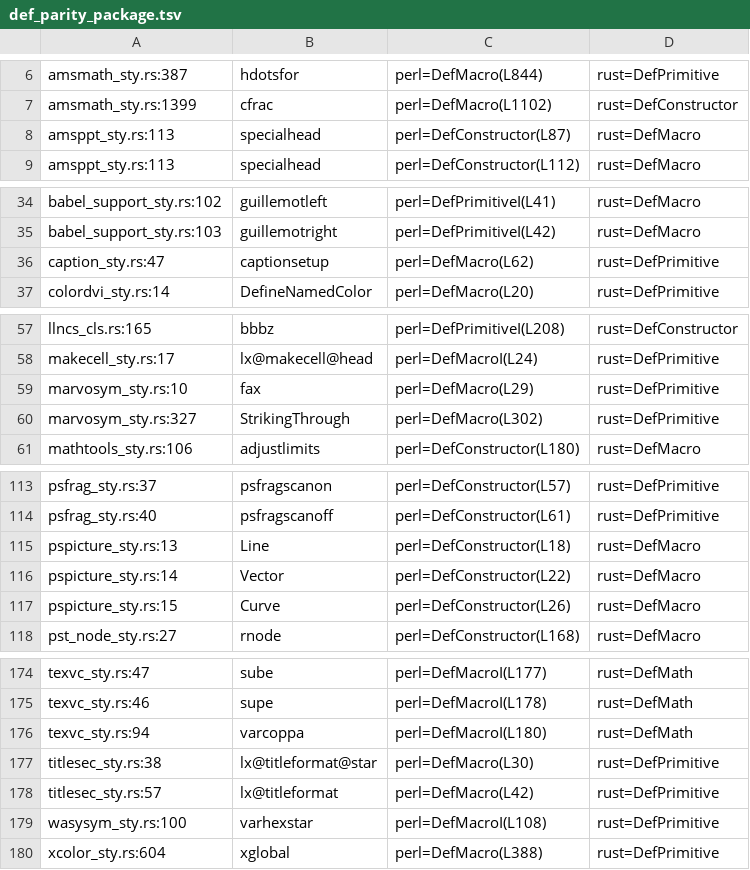
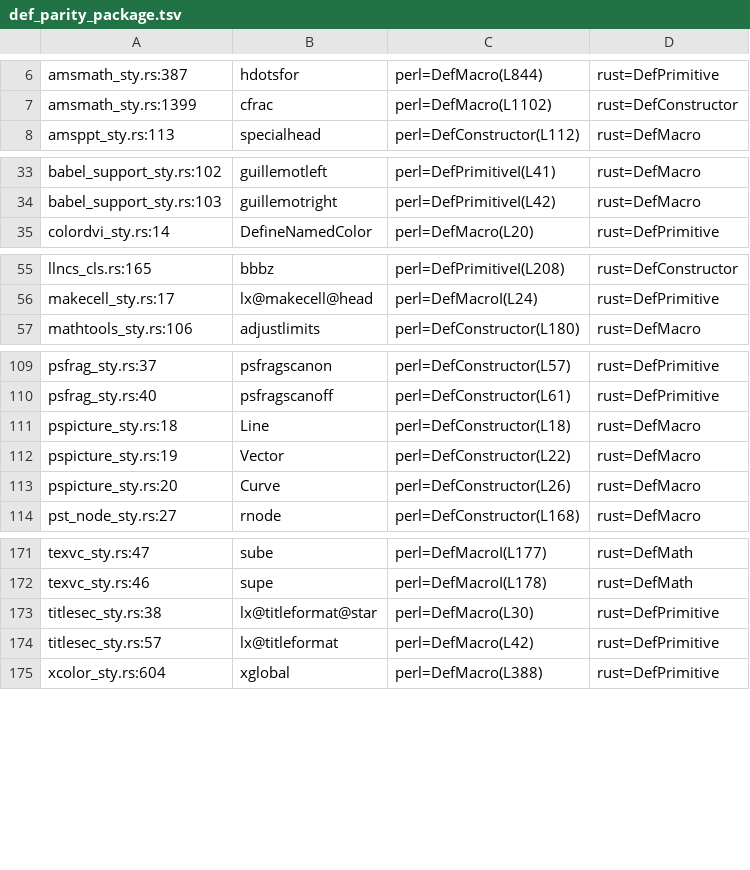
Before and after one commit to dginev/latexml-oxide, a TSV file: docs/def_parity_package.tsv, drawn as a sheet; only a part is shown, gaps mark what is left out; removed rows and columns are numbered as before the commit, all else as after; the diff names each change by its address in the sheet, - before the commit and + after, or states it on an @@ line.

Commit message:
audit(def_parity): TeX last-wins dedup — clears 5 false-positives
The tool was flagging CSes whose Perl source uses the
\"DefMacro-then-DefPrimitive override\" pattern (marvosym \fax /
\StrikingThrough, wasysym \varhexstar, caption \captionsetup) — both
bindings live in the same .ltxml file, and TeX last-wins means the
DefPrimitive takes effect. Rust correctly ports only the final kind,
but the audit picked up the Perl DefMacro (first hit) and reported
a mismatch against the Rust DefPrimitive. Also drops a duplicate
amsppt_sty \specialhead row (Perl declares it twice at L87/L112, both
DefConstructor).

Fix: collapse perl_defs / rust_defs via dict-last-write in audit_pair.
Package mismatch 182 → 177. Contrib/engine unchanged.

Also backfill a WISDOM #41 cross-ref on pspicture_sty (Line/Vector/
Curve Pair-arg DefMacro stubs, same picture-helper gap as
latex_constructs engine).

```diff
--- a/docs/def_parity_package.tsv
+++ b/docs/def_parity_package.tsv
-row 8: amsppt_sty.rs:113 | specialhead | perl=DefConstructor(L87) | rust=DefMacro
-row 36: caption_sty.rs:47 | captionsetup | perl=DefMacro(L62) | rust=DefPrimitive
-row 59: marvosym_sty.rs:10 | fax | perl=DefMacro(L29) | rust=DefPrimitive
-row 60: marvosym_sty.rs:327 | StrikingThrough | perl=DefMacro(L302) | rust=DefPrimitive
-A111: pspicture_sty.rs:13
+A111: pspicture_sty.rs:18
-A112: pspicture_sty.rs:14
+A112: pspicture_sty.rs:19
-A113: pspicture_sty.rs:15
+A113: pspicture_sty.rs:20
@@ row 176 moved to row 143: texvc_sty.rs:94 @@
-row 179: wasysym_sty.rs:100 | varhexstar | perl=DefMacroI(L108) | rust=DefPrimitive
```
Also changed, not shown: docs/def_parity_contrib.tsv, 2 other files.
